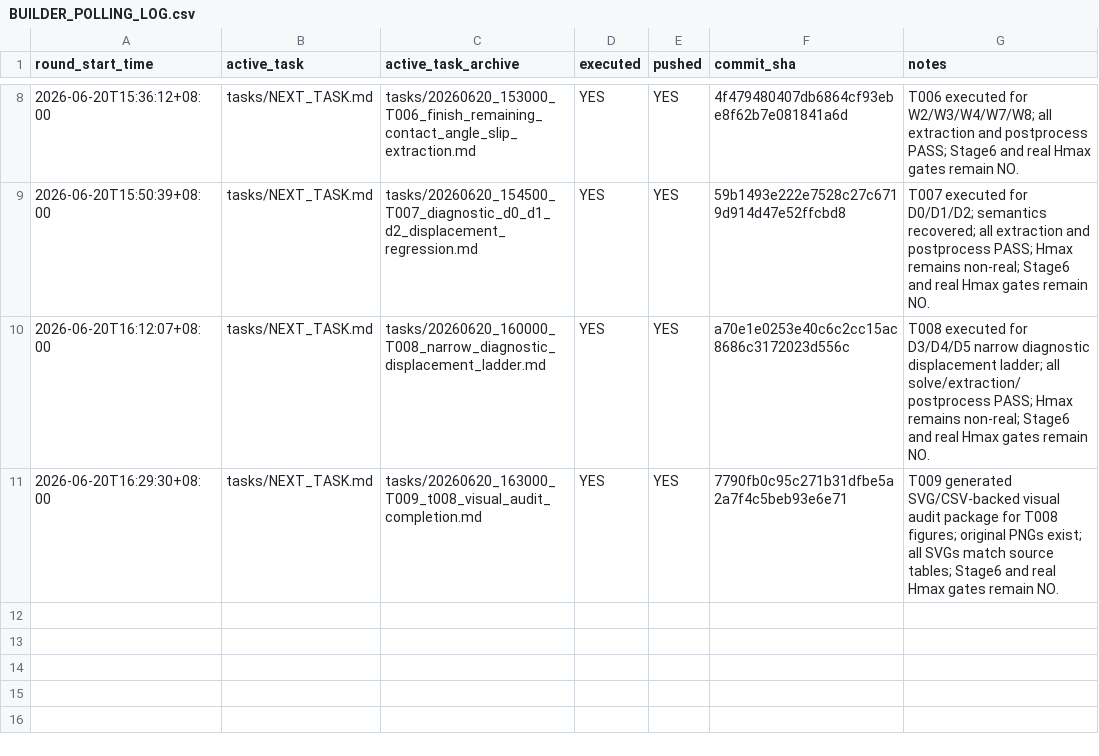
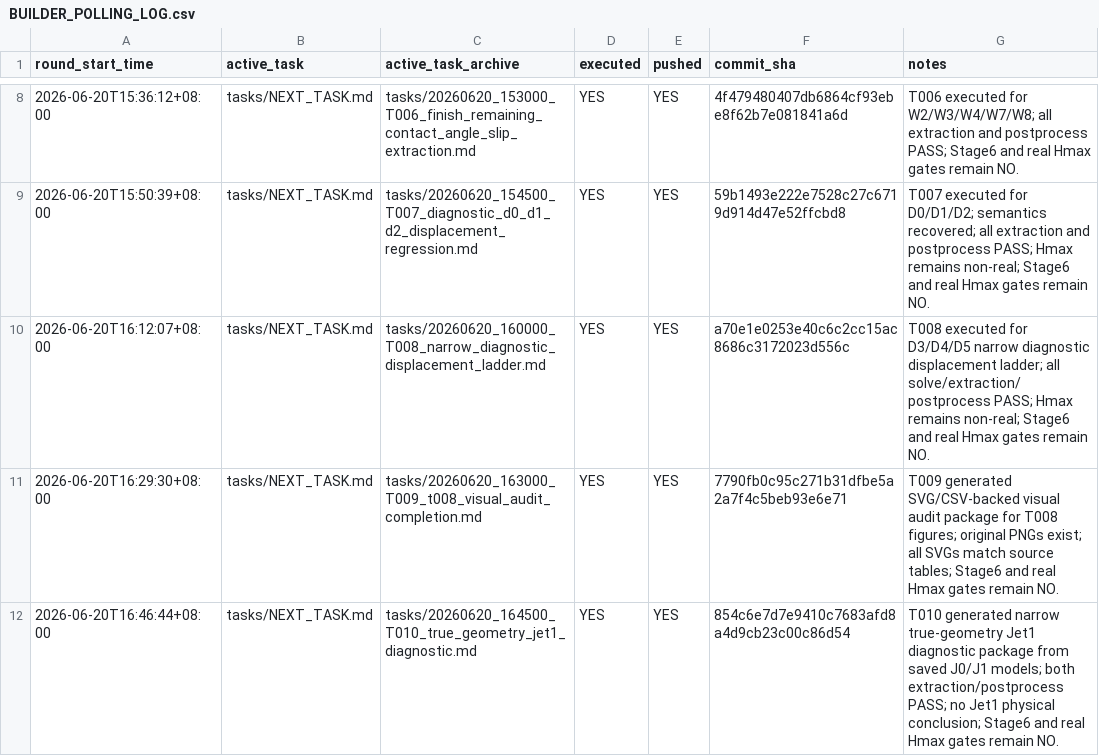
Before and after one commit to Kang-Zhaoyuan/Ring_Foountain, a CSV file: tasks/BUILDER_POLLING_LOG.csv, drawn as a sheet; only a part is shown, gaps mark what is left out.

Commit message:
Record T010 builder polling log

```diff
--- a/tasks/BUILDER_POLLING_LOG.csv
+++ b/tasks/BUILDER_POLLING_LOG.csv
@@ -11 +11,2 @@ round_start_time,active_task,active_task_archive,executed,pushed,commit_sha,note
 2026-06-20T16:29:30+08:00,tasks/NEXT_TASK.md,tasks/20260620_163000_T009_t008_visual_audit_completion.md,YES,YES,7790fb0c95c271b31dfbe5a2a7f4c5beb93e6e71,T009 generated SVG/CSV-backed visual audit package for T008 figures; original PNGs exist; all SVGs match source tables; Stage6 and real Hmax gates remain NO.
+2026-06-20T16:46:44+08:00,tasks/NEXT_TASK.md,tasks/20260620_164500_T010_true_geometry_jet1_diagnostic.md,YES,YES,854c6e7d7e9410c7683afd8a4d9cb23c00c86d54,T010 generated narrow true-geometry Jet1 diagnostic package from saved J0/J1 models; both extraction/postprocess PASS; no Jet1 physical conclusion; Stage6 and real Hmax gates remain NO.
```
